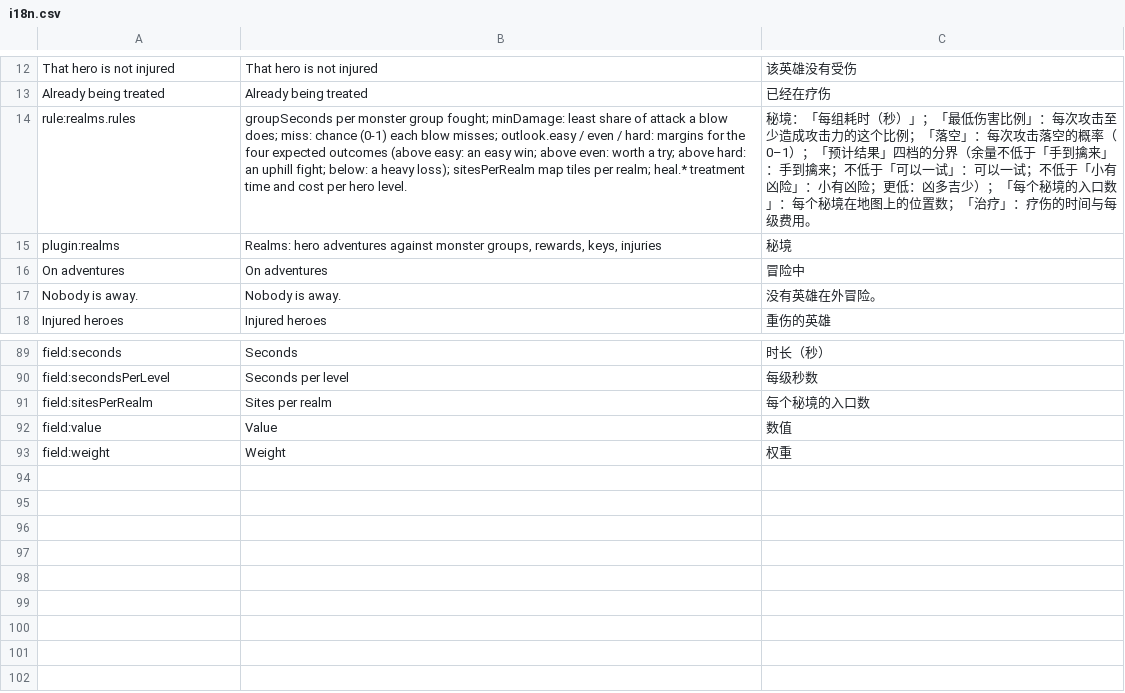
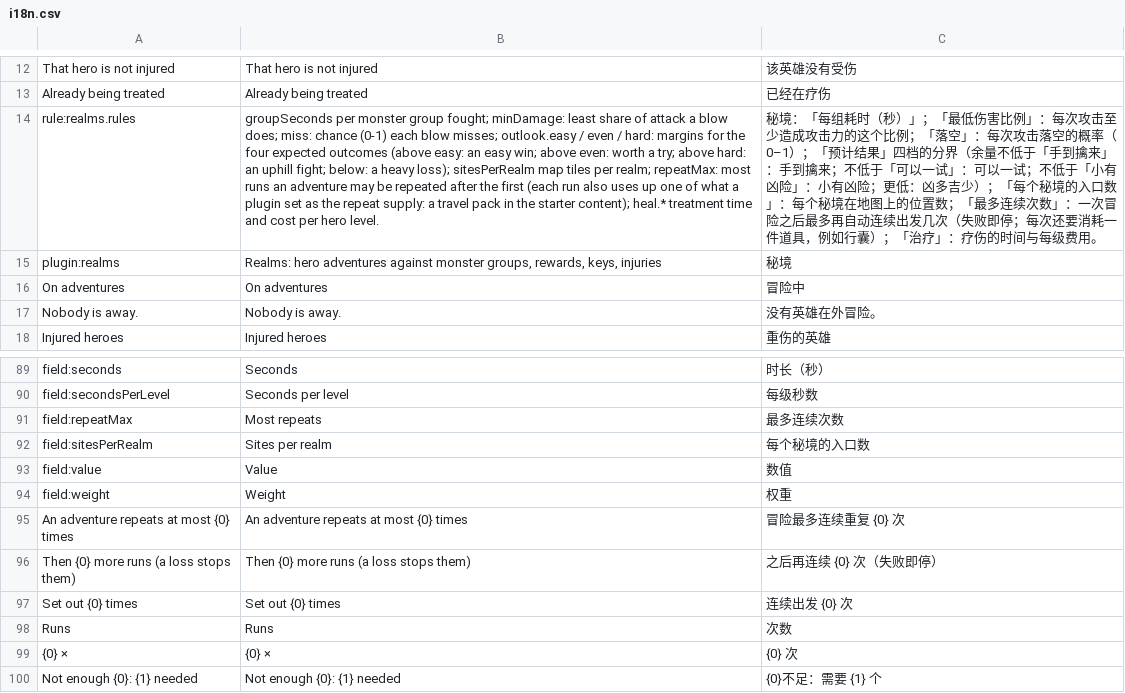
Before and after one commit to xczics/wargame, a CSV file: src/plugins/realms/data/i18n.csv, drawn as a sheet; only a part is shown, gaps mark what is left out; the diff names each change by its address in the sheet, - before the commit and + after, or states it on an @@ line.

```diff
--- a/src/plugins/realms/data/i18n.csv
+++ b/src/plugins/realms/data/i18n.csv
-B14: …per realm; heal.* treatment…
+B14: …per realm; repeatMax: most runs an adventure may be repeated after the first (each run also uses up one of what a plugin set as the repeat supply: a travel pack in the starter content); heal.* treatment…
-C14: …置数；「治疗」：…
+C14: …置数；「最多连续次数」：一次冒险之后最多再自动连续出发几次（失败即停；每次还要消耗一件道具，例如行囊）；「治疗」：…
+row 91: field:repeatMax | Most repeats | 最多连续次数
+row 95: An adventure repeats at most {0} times | An adventure repeats at most {0} times | 冒险最多连续重复 {0} 次
+row 96: Then {0} more runs (a loss stops them) | Then {0} more runs (a loss stops them) | 之后再连续 {0} 次（失败即停）
+row 97: Set out {0} times | Set out {0} times | 连续出发 {0} 次
+row 98: Runs | Runs | 次数
+row 99: {0} × | {0} × | {0} 次
+row 100: Not enough {0}: {1} needed | Not enough {0}: {1} needed | {0}不足：需要 {1} 个
```
Also changed, not shown: src/plugins/armies/data/i18n.csv, src/plugins/bandits/data/rules.csv, 41 other files.
